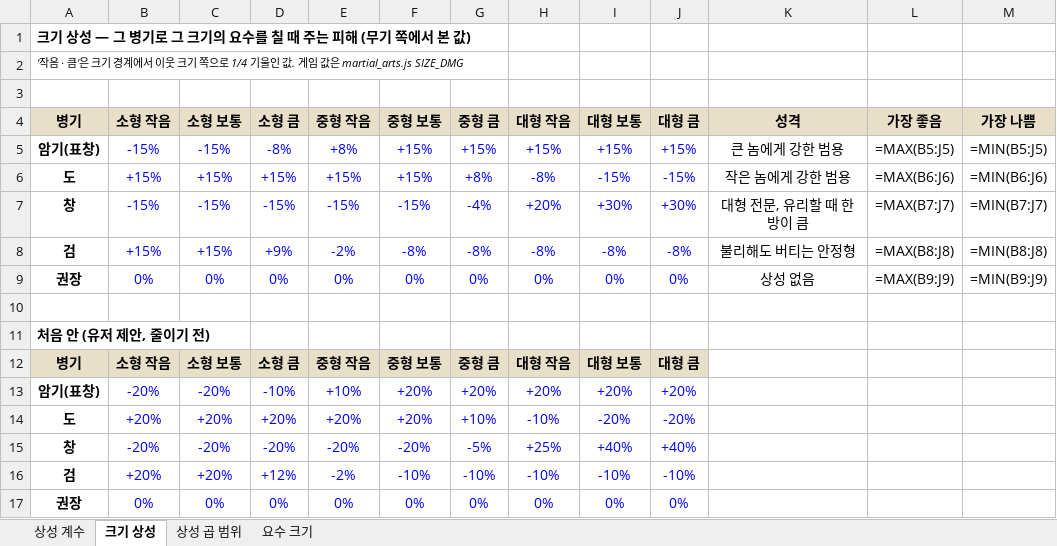
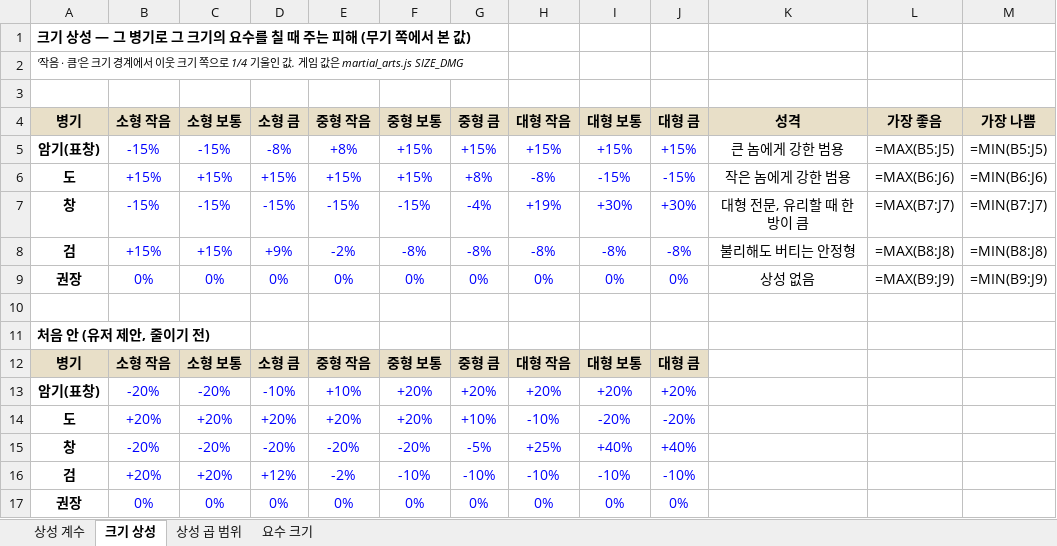
Before and after one commit to dooganzzz/dooganzzz, an Excel workbook: gangho/docs/상성표.xlsx, sheet 크기 상성, drawn as a sheet; values as stored, in another font and other column widths than the file's, no borders; formulas without a stored value are shown as written; conditional formats not drawn; the diff names each change by its address in the sheet, - before the commit and + after, or states it on an @@ line.

```diff
--- a/gangho/docs/상성표.xlsx (sheet 크기 상성)
+++ b/gangho/docs/상성표.xlsx (sheet 크기 상성)
-H7 (대형 작음): +20%
+H7 (대형 작음): +19%
```
Also changed, not shown: 1 other file.
